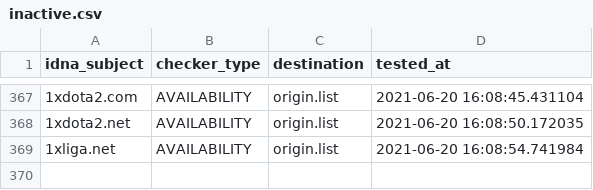
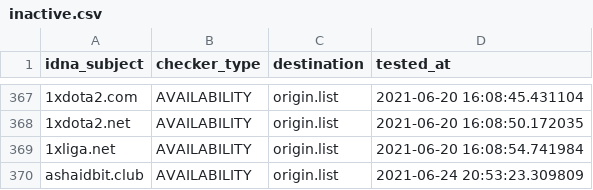
Before and after one commit to dead-hosts/AdBlockID_git_realodix, a CSV file: .pyfunceble/inactive.csv, drawn as a sheet; only a part is shown, gaps mark what is left out; the diff names each change by its address in the sheet, - before the commit and + after, or states it on an @@ line.

```diff
--- a/.pyfunceble/inactive.csv
+++ b/.pyfunceble/inactive.csv
+row 370: ashaidbit.club | AVAILABILITY | origin.list | 2021-06-24 20:53:23.309809
```
Also changed, not shown: 18 other files.
